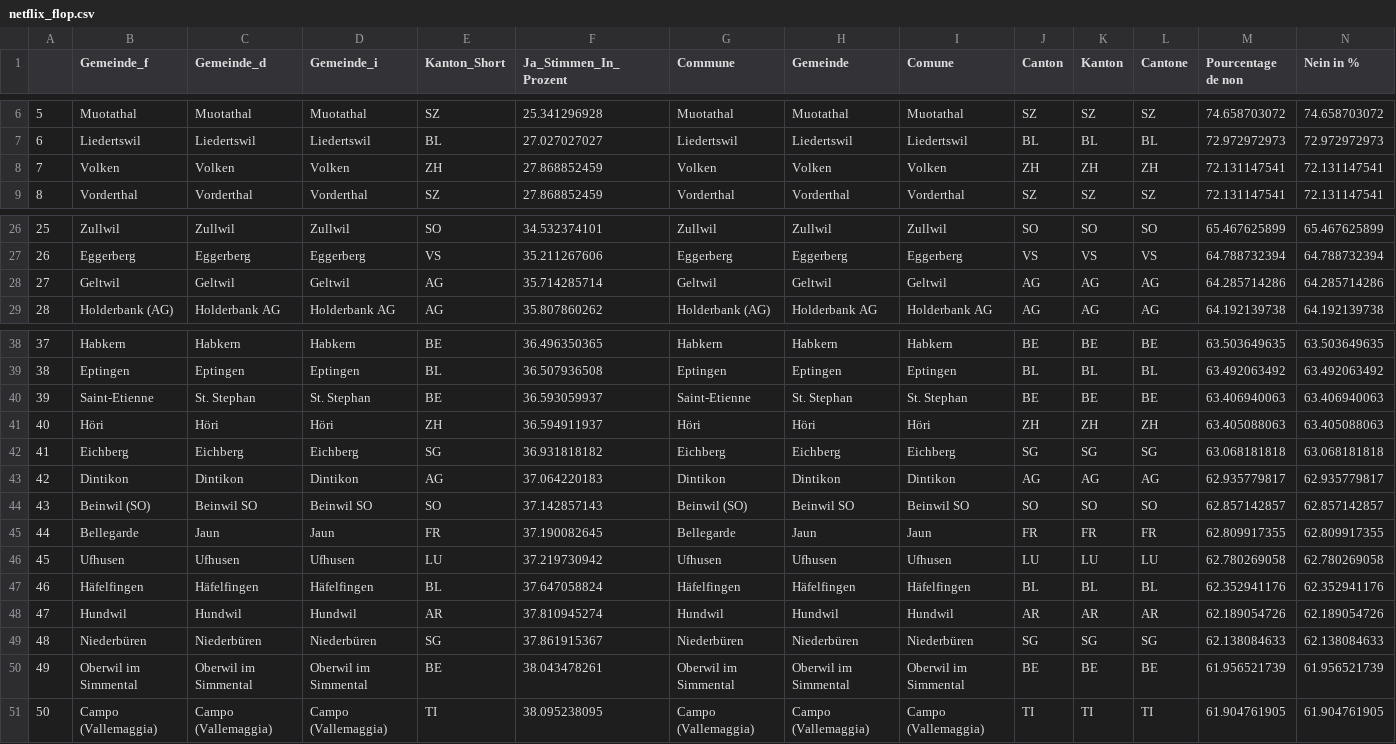
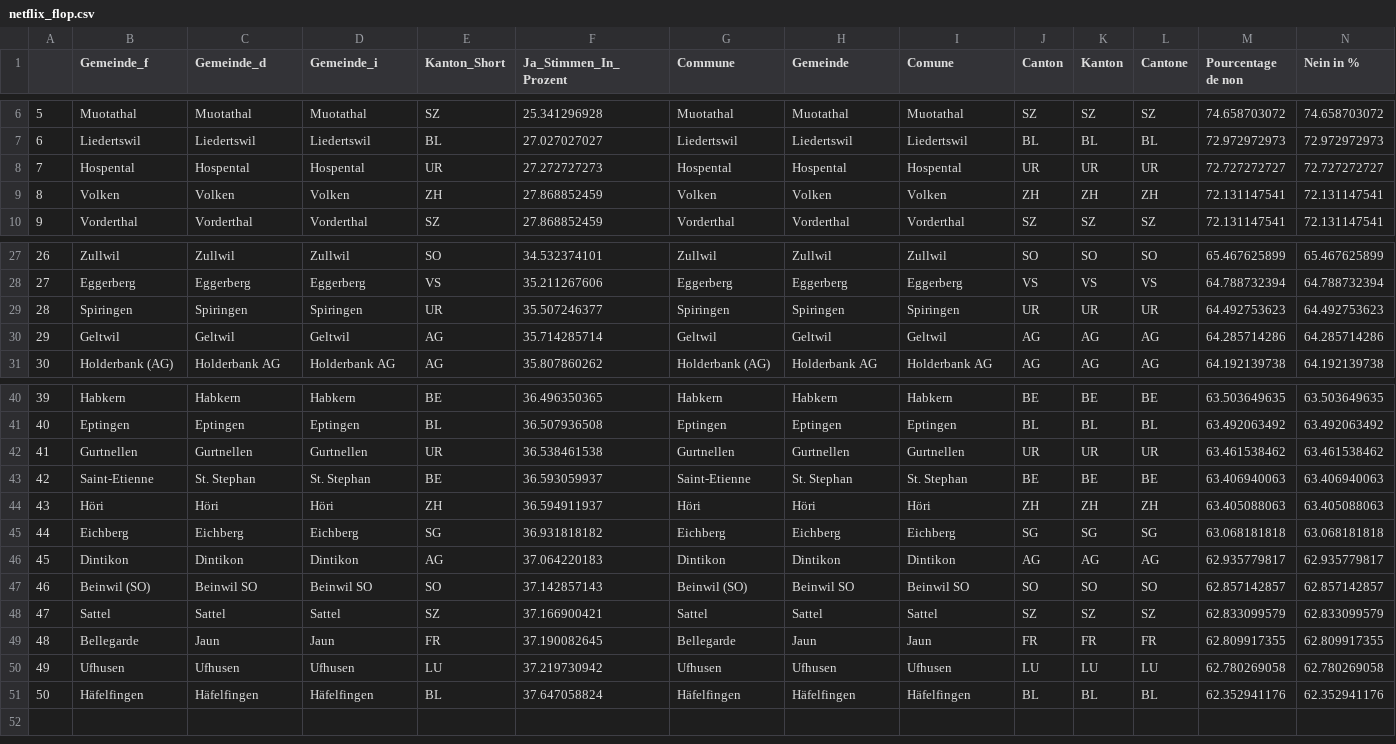
Before and after one commit to awp-finanznachrichten/lena_mai2022, a CSV file: Tableaux/netflix_flop.csv, drawn as a sheet; only a part is shown, gaps mark what is left out; removed rows and columns are numbered as before the commit, all else as after; rows hold the shown columns only; the diff names each change by its address in the sheet, - before the commit and + after, or states it on an @@ line.

```diff
--- a/Tableaux/netflix_flop.csv
+++ b/Tableaux/netflix_flop.csv
+row 8: 7 | Hospental | Hospental | Hospental | UR | 27.272727273 | Hospental | Hospental | Hospental | UR | UR | UR | 72.727272727 | 72.727272727
@@ column A renumbered between rows 9 and 51 @@
+row 29: 28 | Spiringen | Spiringen | Spiringen | UR | 35.507246377 | Spiringen | Spiringen | Spiringen | UR | UR | UR | 64.492753623 | 64.492753623
+row 42: 41 | Gurtnellen | Gurtnellen | Gurtnellen | UR | 36.538461538 | Gurtnellen | Gurtnellen | Gurtnellen | UR | UR | UR | 63.461538462 | 63.461538462
+row 48: 47 | Sattel | Sattel | Sattel | SZ | 37.166900421 | Sattel | Sattel | Sattel | SZ | SZ | SZ | 62.833099579 | 62.833099579
-row 48: 47 | Hundwil | Hundwil | Hundwil | AR | 37.810945274 | Hundwil | Hundwil | Hundwil | AR | AR | AR | 62.189054726 | 62.189054726
-row 49: 48 | Niederbüren | Niederbüren | Niederbüren | SG | 37.861915367 | Niederbüren | Niederbüren | Niederbüren | SG | SG | SG | 62.138084633 | 62.138084633
-row 50: 49 | Oberwil im Simmental | Oberwil im Simmental | Oberwil im Simmental | BE | 38.043478261 | Oberwil im Simmental | Oberwil im Simmental | Oberwil im Simmental | BE | BE | BE | 61.956521739 | 61.956521739
-row 51: 50 | Campo (Vallemaggia) | Campo (Vallemaggia) | Campo (Vallemaggia) | TI | 38.095238095 | Campo (Vallemaggia) | Campo (Vallemaggia) | Campo (Vallemaggia) | TI | TI | TI | 61.904761905 | 61.904761905
```
Also changed, not shown: Tableaux/frontex_flop.csv, Tableaux/netflix_top.csv, 1 other file.
